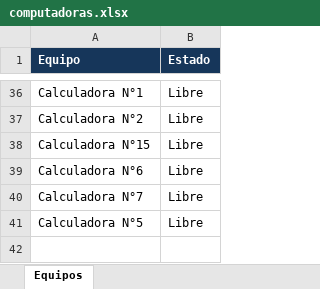
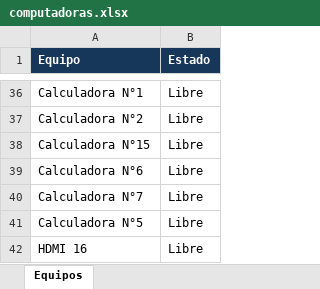
Before and after one commit to lpreghenella-dev/Disponibilidad_ceibalita, an Excel workbook: computadoras.xlsx, sheet Equipos, drawn as a sheet; only a part is shown, gaps mark what is left out; values as stored, in another font and other column widths than the file's, no borders; the diff names each change by its address in the sheet, - before the commit and + after, or states it on an @@ line.

Commit message:
Actualización automática de disponibilidad

```diff
--- a/computadoras.xlsx (sheet Equipos)
+++ b/computadoras.xlsx (sheet Equipos)
+row 42: HDMI 16 | Libre
```
